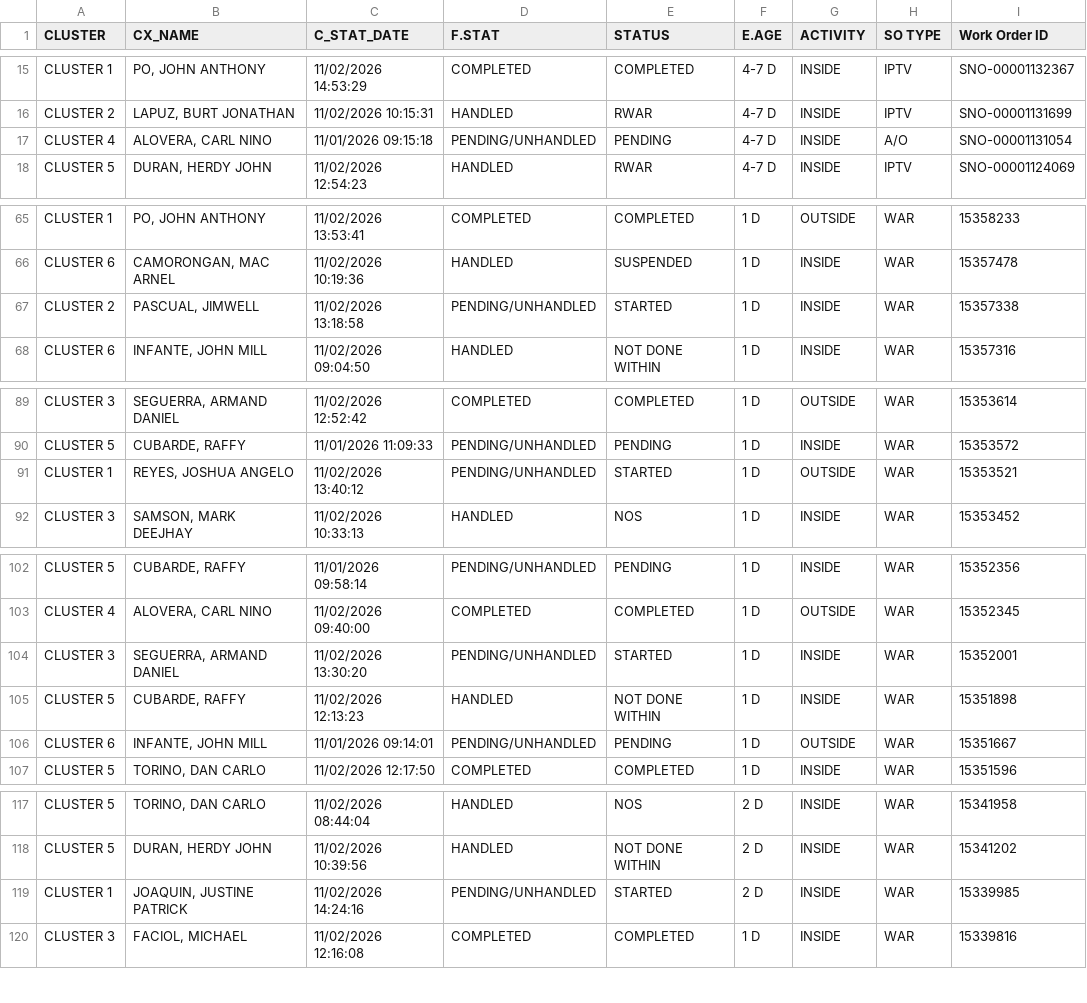
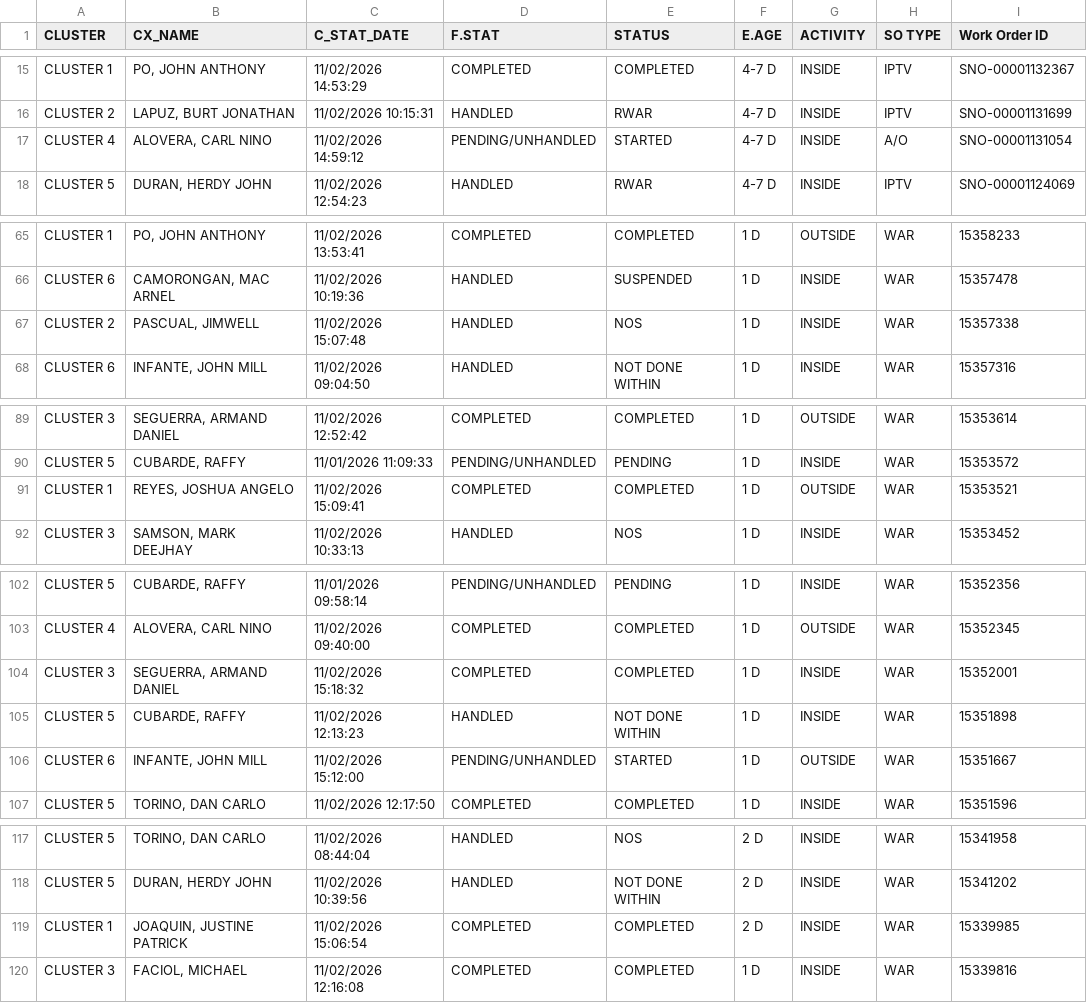
Before and after one commit to ReportsHub/CXSDA-Dispatch-Dashboard, a CSV file: data/dispatch.csv, drawn as a sheet; only a part is shown, gaps mark what is left out; the diff covers the shown part only.

```diff
--- a/data/dispatch.csv
+++ b/data/dispatch.csv
@@ -16,3 +16,3 @@ CLUSTER 1,"PO, JOHN ANTHONY",11/02/2026 14:53:29,COMPLETED,COMPLETED,4-7 D,INSID
 CLUSTER 2,"LAPUZ, BURT JONATHAN",11/02/2026 10:15:31,HANDLED,RWAR,4-7 D,INSIDE,IPTV,SNO-00001131699
-CLUSTER 4,"ALOVERA, CARL NINO",11/01/2026 09:15:18,PENDING/UNHANDLED,PENDING,4-7 D,INSIDE,A/O,SNO-00001131054
+CLUSTER 4,"ALOVERA, CARL NINO",11/02/2026 14:59:12,PENDING/UNHANDLED,STARTED,4-7 D,INSIDE,A/O,SNO-00001131054
 CLUSTER 5,"DURAN, HERDY JOHN",11/02/2026 12:54:23,HANDLED,RWAR,4-7 D,INSIDE,IPTV,SNO-00001124069
@@ -66,3 +66,3 @@ CLUSTER 1,"PO, JOHN ANTHONY",11/02/2026 13:53:41,COMPLETED,COMPLETED,1 D,OUTSIDE
 CLUSTER 6,"CAMORONGAN, MAC ARNEL",11/02/2026 10:19:36,HANDLED,SUSPENDED,1 D,INSIDE,WAR,15357478
-CLUSTER 2,"PASCUAL, JIMWELL",11/02/2026 13:18:58,PENDING/UNHANDLED,STARTED,1 D,INSIDE,WAR,15357338
+CLUSTER 2,"PASCUAL, JIMWELL",11/02/2026 15:07:48,HANDLED,NOS,1 D,INSIDE,WAR,15357338
 CLUSTER 6,"INFANTE, JOHN MILL",11/02/2026 09:04:50,HANDLED,NOT DONE WITHIN,1 D,INSIDE,WAR,15357316
@@ -90,3 +90,3 @@ CLUSTER 3,"SEGUERRA, ARMAND DANIEL",11/02/2026 12:52:42,COMPLETED,COMPLETED,1 D,
 CLUSTER 5,"CUBARDE, RAFFY",11/01/2026 11:09:33,PENDING/UNHANDLED,PENDING,1 D,INSIDE,WAR,15353572
-CLUSTER 1,"REYES, JOSHUA ANGELO",11/02/2026 13:40:12,PENDING/UNHANDLED,STARTED,1 D,OUTSIDE,WAR,15353521
+CLUSTER 1,"REYES, JOSHUA ANGELO",11/02/2026 15:09:41,COMPLETED,COMPLETED,1 D,OUTSIDE,WAR,15353521
 CLUSTER 3,"SAMSON, MARK DEEJHAY",11/02/2026 10:33:13,HANDLED,NOS,1 D,INSIDE,WAR,15353452
@@ -103,5 +103,5 @@ CLUSTER 5,"CUBARDE, RAFFY",11/01/2026 09:58:14,PENDING/UNHANDLED,PENDING,1 D,INS
 CLUSTER 4,"ALOVERA, CARL NINO",11/02/2026 09:40:00,COMPLETED,COMPLETED,1 D,OUTSIDE,WAR,15352345
-CLUSTER 3,"SEGUERRA, ARMAND DANIEL",11/02/2026 13:30:20,PENDING/UNHANDLED,STARTED,1 D,INSIDE,WAR,15352001
+CLUSTER 3,"SEGUERRA, ARMAND DANIEL",11/02/2026 15:18:32,COMPLETED,COMPLETED,1 D,INSIDE,WAR,15352001
 CLUSTER 5,"CUBARDE, RAFFY",11/02/2026 12:13:23,HANDLED,NOT DONE WITHIN,1 D,INSIDE,WAR,15351898
-CLUSTER 6,"INFANTE, JOHN MILL",11/01/2026 09:14:01,PENDING/UNHANDLED,PENDING,1 D,OUTSIDE,WAR,15351667
+CLUSTER 6,"INFANTE, JOHN MILL",11/02/2026 15:12:00,PENDING/UNHANDLED,STARTED,1 D,OUTSIDE,WAR,15351667
 CLUSTER 5,"TORINO, DAN CARLO",11/02/2026 12:17:50,COMPLETED,COMPLETED,1 D,INSIDE,WAR,15351596
@@ -118,3 +118,3 @@ CLUSTER 5,"TORINO, DAN CARLO",11/02/2026 08:44:04,HANDLED,NOS,2 D,INSIDE,WAR,153
 CLUSTER 5,"DURAN, HERDY JOHN",11/02/2026 10:39:56,HANDLED,NOT DONE WITHIN,2 D,INSIDE,WAR,15341202
-CLUSTER 1,"JOAQUIN, JUSTINE PATRICK",11/02/2026 14:24:16,PENDING/UNHANDLED,STARTED,2 D,INSIDE,WAR,15339985
+CLUSTER 1,"JOAQUIN, JUSTINE PATRICK",11/02/2026 15:06:54,COMPLETED,COMPLETED,2 D,INSIDE,WAR,15339985
 CLUSTER 3,"FACIOL, MICHAEL",11/02/2026 12:16:08,COMPLETED,COMPLETED,1 D,INSIDE,WAR,15339816
```
Also changed, not shown: 29 edited cells elsewhere in this file.
